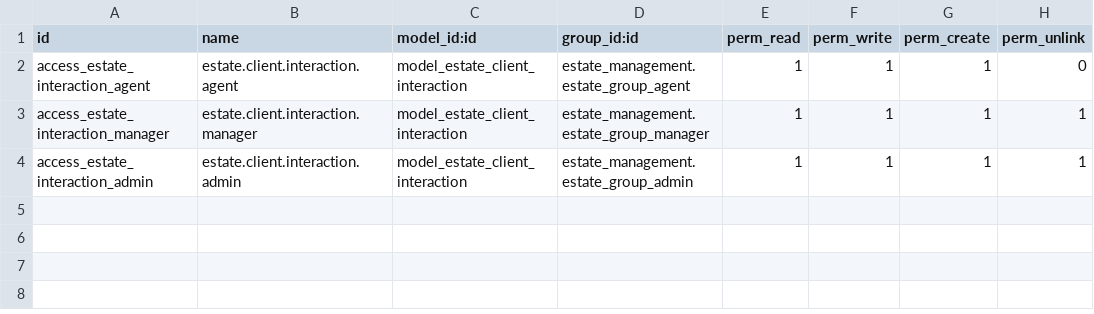
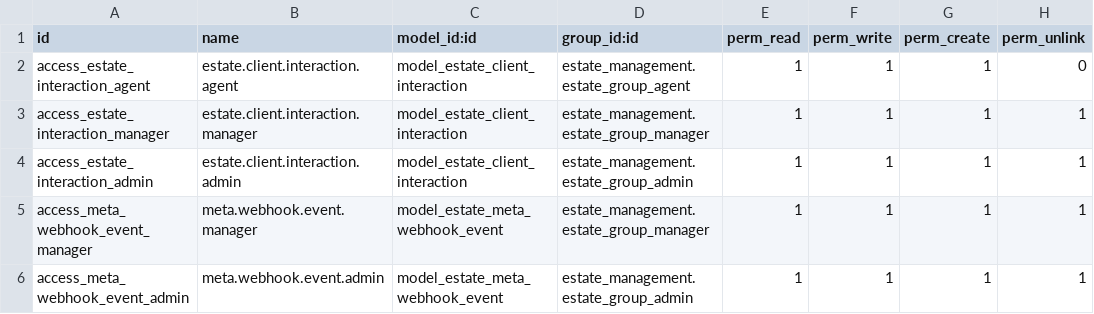
Before and after one commit to JustinLucero07/TesisOdoo, a CSV file: estate_crm/security/ir.model.access.csv, drawn as a sheet; the diff names each change by its address in the sheet, - before the commit and + after, or states it on an @@ line.

```diff
--- a/estate_crm/security/ir.model.access.csv
+++ b/estate_crm/security/ir.model.access.csv
+row 5: access_meta_webhook_event_manager | meta.webhook.event.manager | model_estate_meta_webhook_event | estate_management.estate_group_manager | 1 | 1 | 1 | 1
+row 6: access_meta_webhook_event_admin | meta.webhook.event.admin | model_estate_meta_webhook_event | estate_management.estate_group_admin | 1 | 1 | 1 | 1
```
Also changed, not shown: 19 other files.
